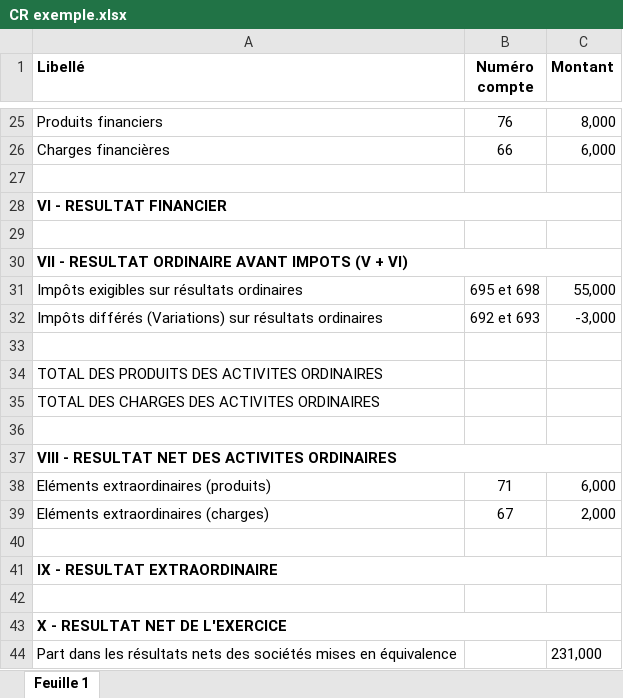
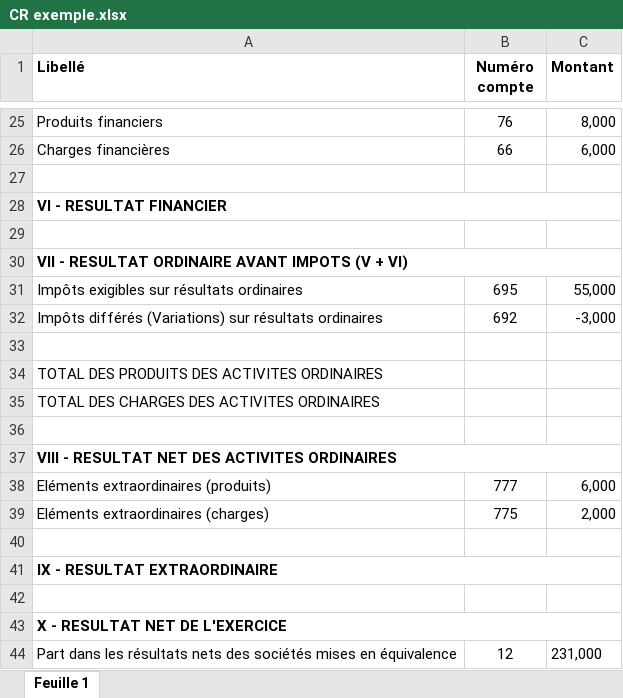
Before and after one commit to nednassim/Calculateur-d-Autofinancement, an Excel workbook: CR exemple.xlsx, sheet Feuille 1, drawn as a sheet; only a part is shown, gaps mark what is left out; values as stored, in another font and other column widths than the file's, no borders; the diff names each change by its address in the sheet, - before the commit and + after, or states it on an @@ line.

```diff
--- a/CR exemple.xlsx (sheet Feuille 1)
+++ b/CR exemple.xlsx (sheet Feuille 1)
-B31 (Numéro compte): 695 et 698
+B31 (Numéro compte): 695
-B32 (Numéro compte): 692 et 693
+B32 (Numéro compte): 692
-B38 (Numéro compte): 71
+B38 (Numéro compte): 777
-B39 (Numéro compte): 67
+B39 (Numéro compte): 775
-B44 (Numéro compte): (empty)
+B44 (Numéro compte): 12
```
Also changed, not shown: 5 other files.
